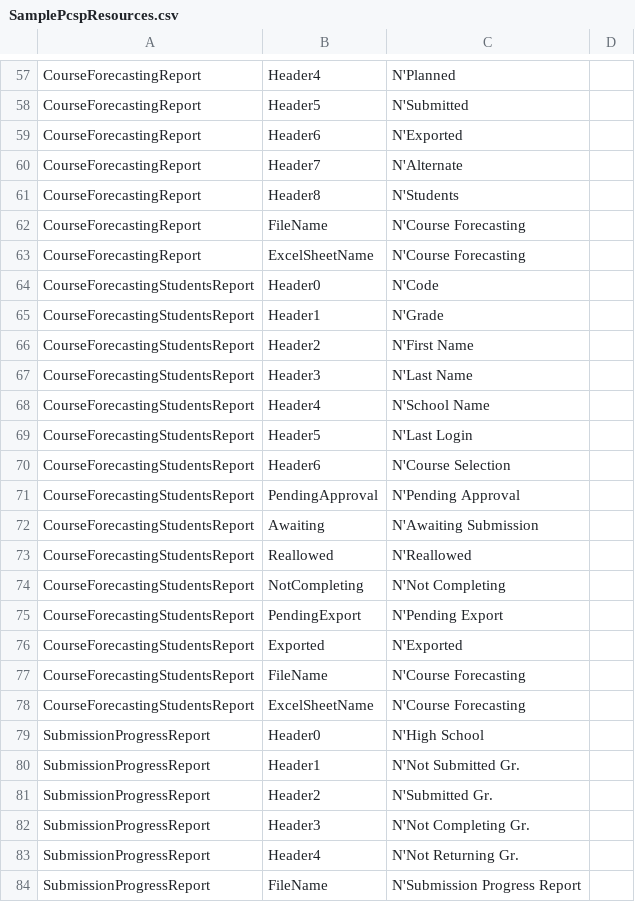
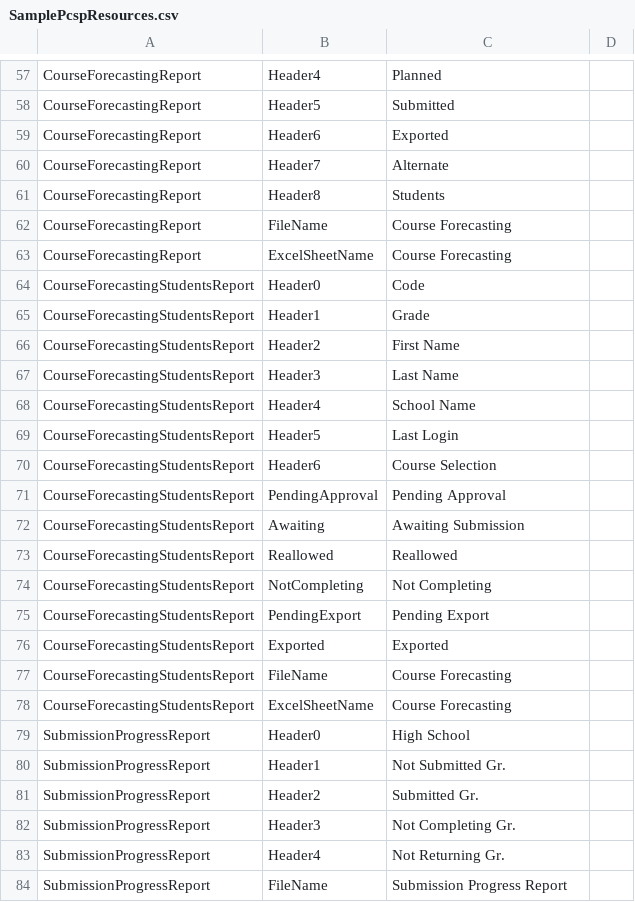
Before and after one commit to myblueprint-spaces/resx-converter, a CSV file: Csv/SamplePcspResources.csv, drawn as a sheet; only a part is shown, gaps mark what is left out; the diff covers the shown part only.

```diff
--- a/Csv/SamplePcspResources.csv
+++ b/Csv/SamplePcspResources.csv
@@ -57,28 +57,28 @@
- CourseForecastingReport, Header4, N'Planned
- CourseForecastingReport, Header5, N'Submitted
- CourseForecastingReport, Header6, N'Exported
- CourseForecastingReport, Header7, N'Alternate
- CourseForecastingReport, Header8, N'Students
- CourseForecastingReport, FileName, N'Course Forecasting
- CourseForecastingReport, ExcelSheetName, N'Course Forecasting
- CourseForecastingStudentsReport,Header0, N'Code
- CourseForecastingStudentsReport,Header1, N'Grade
- CourseForecastingStudentsReport,Header2, N'First Name
- CourseForecastingStudentsReport,Header3, N'Last Name
- CourseForecastingStudentsReport,Header4, N'School Name
- CourseForecastingStudentsReport,Header5, N'Last Login
- CourseForecastingStudentsReport,Header6, N'Course Selection
- CourseForecastingStudentsReport,PendingApproval, N'Pending Approval
- CourseForecastingStudentsReport,Awaiting, N'Awaiting Submission
- CourseForecastingStudentsReport,Reallowed, N'Reallowed
- CourseForecastingStudentsReport,NotCompleting, N'Not Completing
- CourseForecastingStudentsReport,PendingExport, N'Pending Export
- CourseForecastingStudentsReport,Exported, N'Exported
- CourseForecastingStudentsReport, FileName, N'Course Forecasting
- CourseForecastingStudentsReport, ExcelSheetName, N'Course Forecasting
- SubmissionProgressReport,Header0, N'High School
- SubmissionProgressReport,Header1, N'Not Submitted Gr.
- SubmissionProgressReport,Header2, N'Submitted Gr.
- SubmissionProgressReport,Header3, N'Not Completing Gr.
- SubmissionProgressReport,Header4, N'Not Returning Gr.
- SubmissionProgressReport,FileName, N'Submission Progress Report
+ CourseForecastingReport, Header4,Planned
+ CourseForecastingReport, Header5,Submitted
+ CourseForecastingReport, Header6,Exported
+ CourseForecastingReport, Header7,Alternate
+ CourseForecastingReport, Header8,Students
+ CourseForecastingReport, FileName,Course Forecasting
+ CourseForecastingReport, ExcelSheetName,Course Forecasting
+ CourseForecastingStudentsReport,Header0,Code
+ CourseForecastingStudentsReport,Header1,Grade
+ CourseForecastingStudentsReport,Header2,First Name
+ CourseForecastingStudentsReport,Header3,Last Name
+ CourseForecastingStudentsReport,Header4,School Name
+ CourseForecastingStudentsReport,Header5,Last Login
+ CourseForecastingStudentsReport,Header6,Course Selection
+ CourseForecastingStudentsReport,PendingApproval,Pending Approval
+ CourseForecastingStudentsReport,Awaiting,Awaiting Submission
+ CourseForecastingStudentsReport,Reallowed,Reallowed
+ CourseForecastingStudentsReport,NotCompleting,Not Completing
+ CourseForecastingStudentsReport,PendingExport,Pending Export
+ CourseForecastingStudentsReport,Exported,Exported
+ CourseForecastingStudentsReport, FileName,Course Forecasting
+ CourseForecastingStudentsReport, ExcelSheetName,Course Forecasting
+ SubmissionProgressReport,Header0,High School
+ SubmissionProgressReport,Header1,Not Submitted Gr.
+ SubmissionProgressReport,Header2,Submitted Gr.
+ SubmissionProgressReport,Header3,Not Completing Gr.
+ SubmissionProgressReport,Header4,Not Returning Gr.
+ SubmissionProgressReport,FileName,Submission Progress Report
```
Also changed, not shown: 83 edited cells elsewhere in this file, 1 other file.
